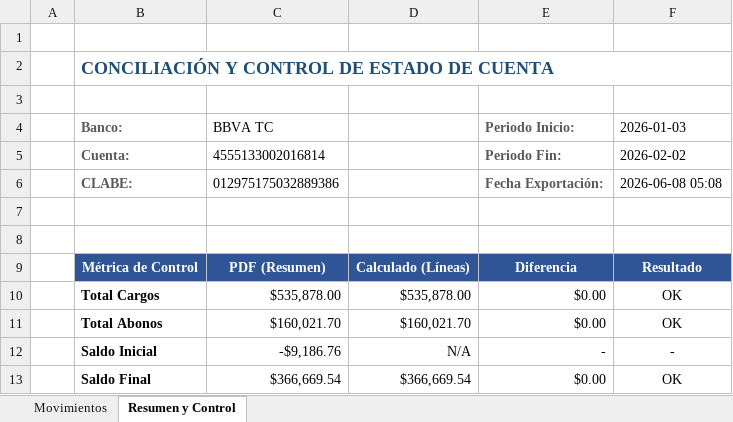
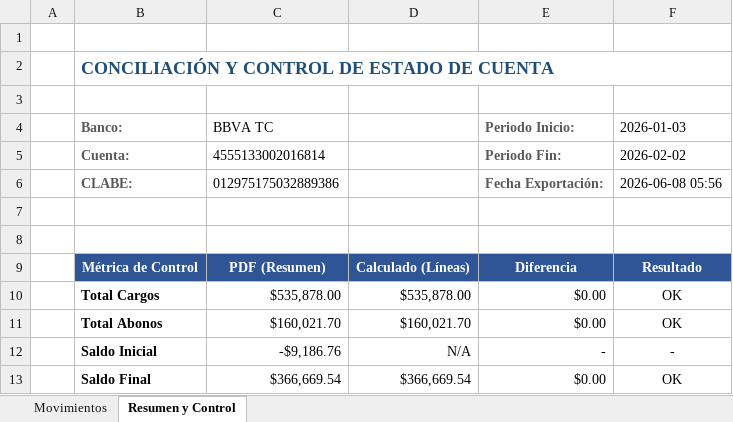
Before and after one commit to blenderwebservices/estados-de-cuenta, an Excel workbook: scratch/output_test.xlsx, sheet Resumen y Control, drawn as a sheet; values as stored, in another font and other column widths than the file's, no borders; the diff names each change by its address in the sheet, - before the commit and + after, or states it on an @@ line.

```diff
--- a/scratch/output_test.xlsx (sheet Resumen y Control)
+++ b/scratch/output_test.xlsx (sheet Resumen y Control)
-F6 (2026-01-03): 2026-06-08 05:08
+F6 (2026-01-03): 2026-06-08 05:56
```
Also changed, not shown: 3 other files.
